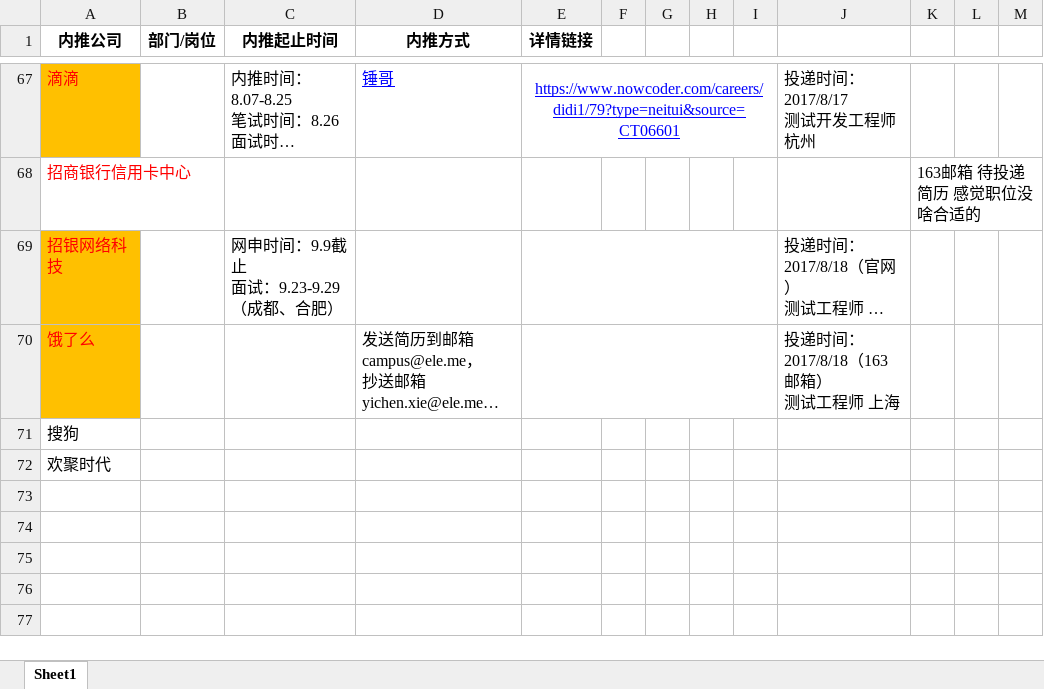
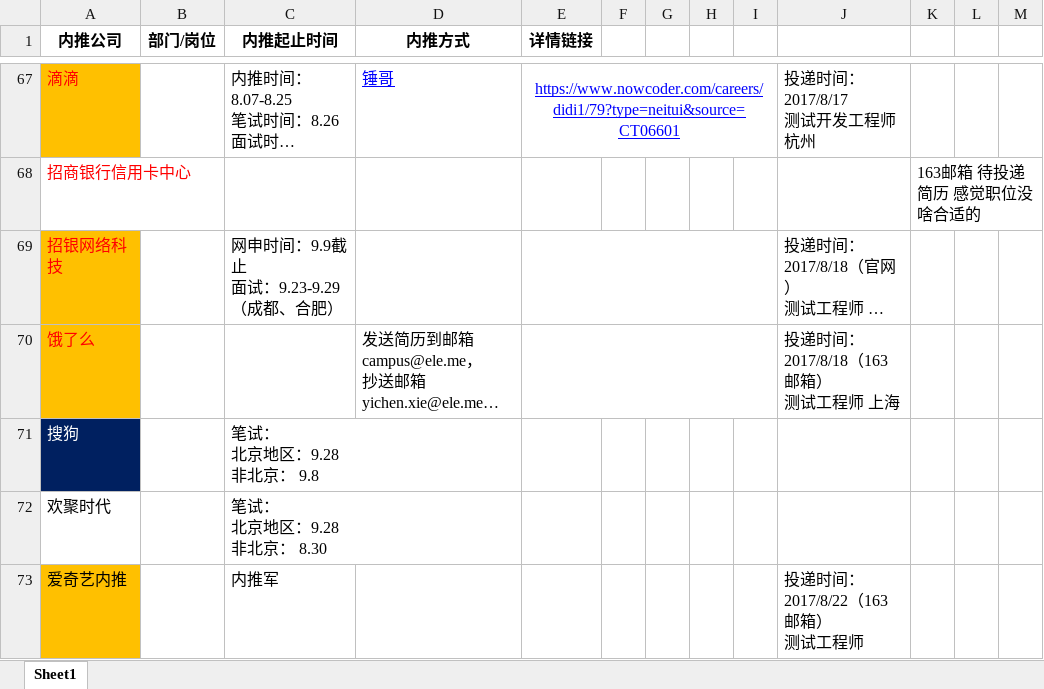
Before and after one commit to gouchengqiu/2017_Campus_Recruitment, an Excel workbook: 2017校招/2017校招.xlsx, sheet Sheet1, drawn as a sheet; only a part is shown, gaps mark what is left out; long unchanged cells end in …; values as stored, in another font and other column widths than the file's, no borders; ↵ is a line break in a cell; the diff covers the shown part only; the diff names each change by its address in the sheet, - before the commit and + after, or states it on an @@ line.

```diff
--- a/2017校招/2017校招.xlsx (sheet Sheet1)
+++ b/2017校招/2017校招.xlsx (sheet Sheet1)
@@ A71 fill: none → #002060, text colour: black → #FFFFFF @@
-C71 (内推起止时间): (empty)
+C71 (内推起止时间): 笔试： ↵ 北京地区：9.28 ↵ 非北京： 9.8
-C72 (内推起止时间): (empty)
+C72 (内推起止时间): 笔试： ↵ 北京地区：9.28 ↵ 非北京： 8.30
+row 73: 爱奇艺内推 |  | 内推军 |  |  |  |  |  |  | 投递时间：2017/8/22（163邮箱） ↵ 测试工程师
```
Also changed, not shown: 3 added rows and cell formats elsewhere in this sheet.
